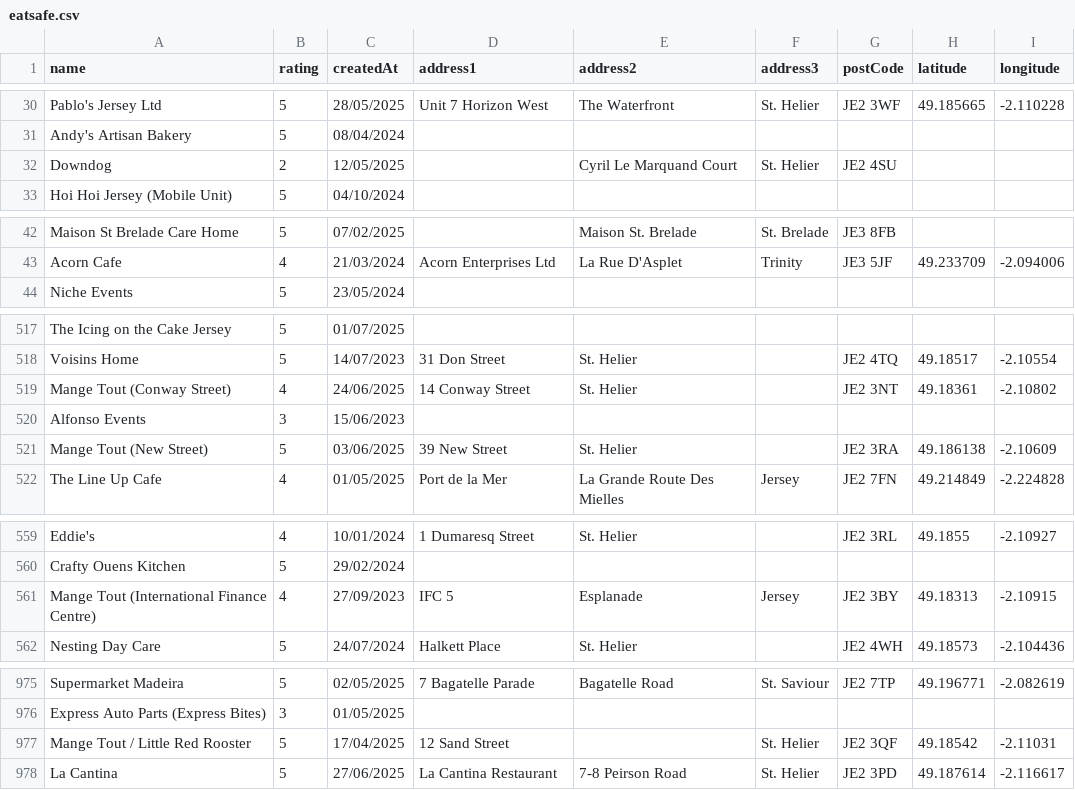
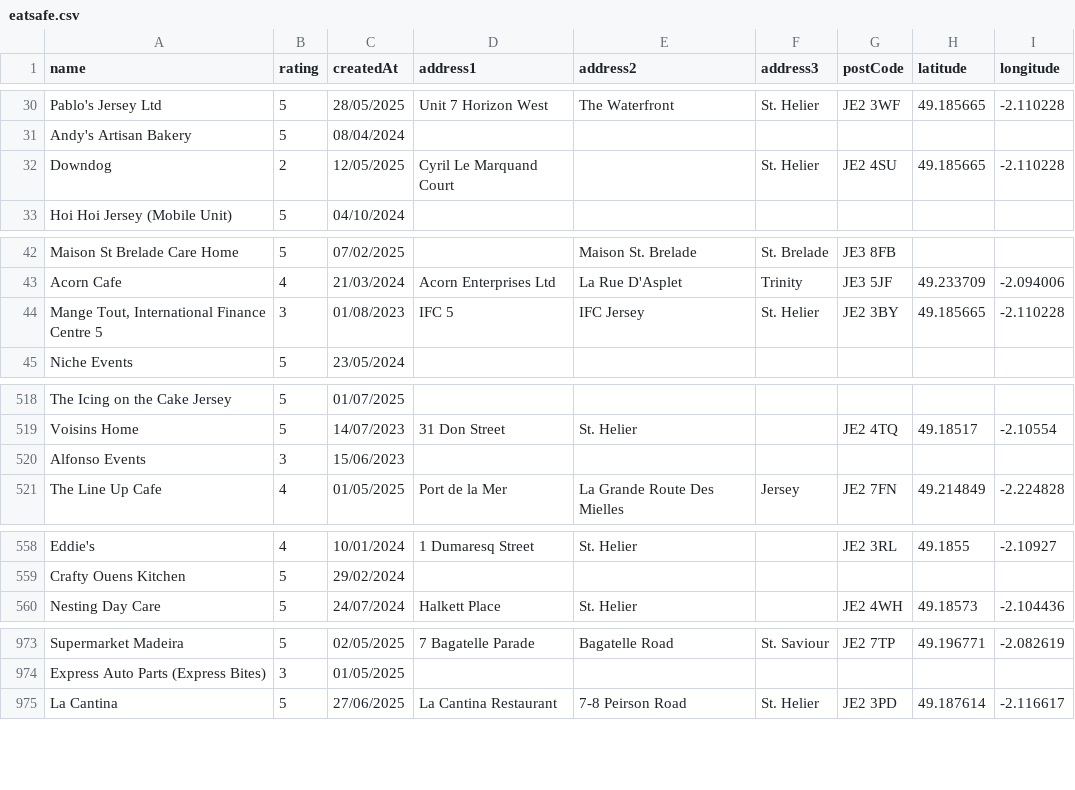
Before and after one commit to glitchjsy/opendata-downloads, a CSV file: data/eatsafe/eatsafe.csv, drawn as a sheet; only a part is shown, gaps mark what is left out; the diff covers the shown part only.

```diff
--- a/data/eatsafe/eatsafe.csv
+++ b/data/eatsafe/eatsafe.csv
@@ -31,3 +31,3 @@ Pablo's Jersey Ltd,5,28/05/2025,Unit 7 Horizon West,The Waterfront,St. Helier,JE
 Andy's Artisan Bakery,5,08/04/2024,,,,,,
-Downdog,2,12/05/2025,,Cyril Le Marquand Court,St. Helier,JE2 4SU,,
+Downdog,2,12/05/2025,Cyril Le Marquand Court,,St. Helier,JE2 4SU,49.185665,-2.110228
 Hoi Hoi Jersey (Mobile Unit),5,04/10/2024,,,,,,
@@ -43,2 +43,3 @@ Maison St Brelade Care Home,5,07/02/2025,,Maison St. Brelade,St. Brelade,JE3 8FB
 Acorn Cafe,4,21/03/2024,Acorn Enterprises Ltd,La Rue D'Asplet,Trinity,JE3 5JF,49.233709,-2.094006
+"Mange Tout, International Finance Centre 5",3,01/08/2023,IFC 5,IFC Jersey,St. Helier,JE2 3BY,49.185665,-2.110228
 Niche Events,5,23/05/2024,,,,,,
@@ -518,5 +519,3 @@ The Icing on the Cake Jersey,5,01/07/2025,,,,,,
 Voisins Home,5,14/07/2023,31 Don Street,St. Helier,,JE2 4TQ,49.18517,-2.10554
-Mange Tout (Conway Street),4,24/06/2025,14 Conway Street,St. Helier,,JE2 3NT,49.18361,-2.10802
 Alfonso Events,3,15/06/2023,,,,,,
-Mange Tout (New Street),5,03/06/2025,39 New Street,St. Helier,,JE2 3RA,49.186138,-2.10609
 The Line Up Cafe,4,01/05/2025,Port de la Mer,La Grande Route Des Mielles,Jersey,JE2 7FN,49.214849,-2.224828
@@ -560,3 +559,2 @@ Eddie's,4,10/01/2024,1 Dumaresq Street,St. Helier,,JE2 3RL,49.1855,-2.10927
 Crafty Ouens Kitchen,5,29/02/2024,,,,,,
-Mange Tout (International Finance Centre),4,27/09/2023,IFC 5,Esplanade,Jersey,JE2 3BY,49.18313,-2.10915
 Nesting Day Care,5,24/07/2024,Halkett Place,St. Helier,,JE2 4WH,49.18573,-2.104436
@@ -976,3 +974,2 @@ Supermarket Madeira,5,02/05/2025,7 Bagatelle Parade,Bagatelle Road,St. Saviour,J
 Express Auto Parts (Express Bites),3,01/05/2025,,,,,,
-Mange Tout / Little Red Rooster,5,17/04/2025,12  Sand Street,,St. Helier,JE2 3QF,49.18542,-2.11031
 La Cantina,5,27/06/2025,La Cantina Restaurant,7-8  Peirson Road,St. Helier,JE2 3PD,49.187614,-2.116617
```
Also changed, not shown: 4 edited cells elsewhere in this file, 4 other files.
